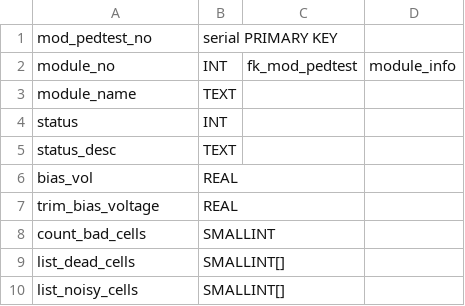
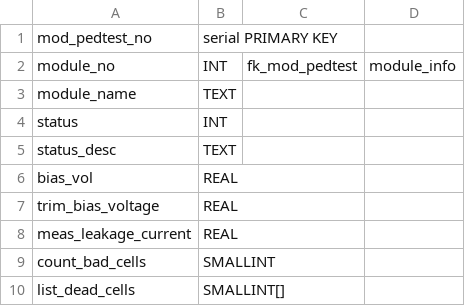
Before and after one commit to cmu-hgc-mac/HGC_DB_postgres, a CSV file: dbase_info/postgres_tables/module_pedestal_test.csv, drawn as a sheet; only a part is shown; the shorter side is filled out with more unchanged rows.

Commit message:
Update module_pedestal_test.csv

```diff
--- a/dbase_info/postgres_tables/module_pedestal_test.csv
+++ b/dbase_info/postgres_tables/module_pedestal_test.csv
@@ -7,2 +7,3 @@ bias_vol,REAL,,
 trim_bias_voltage,REAL,,
+meas_leakage_current,REAL,,
 count_bad_cells,SMALLINT,,
```
